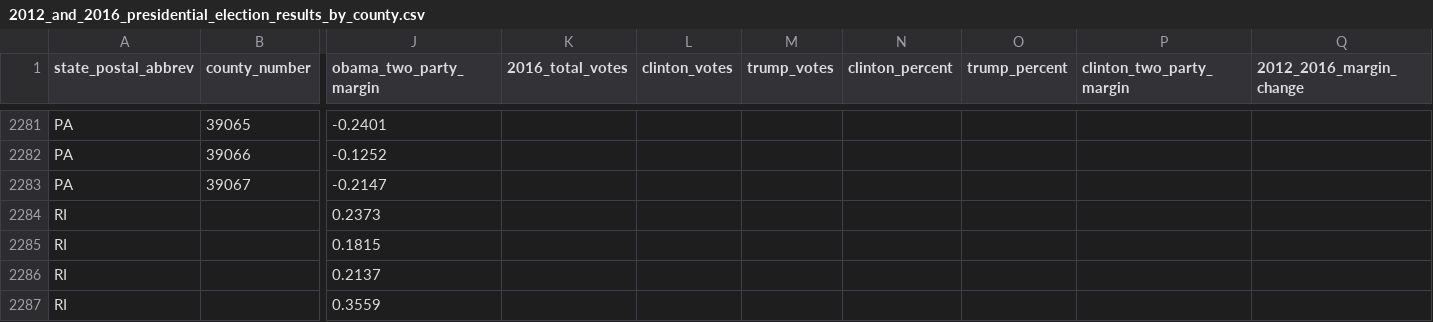
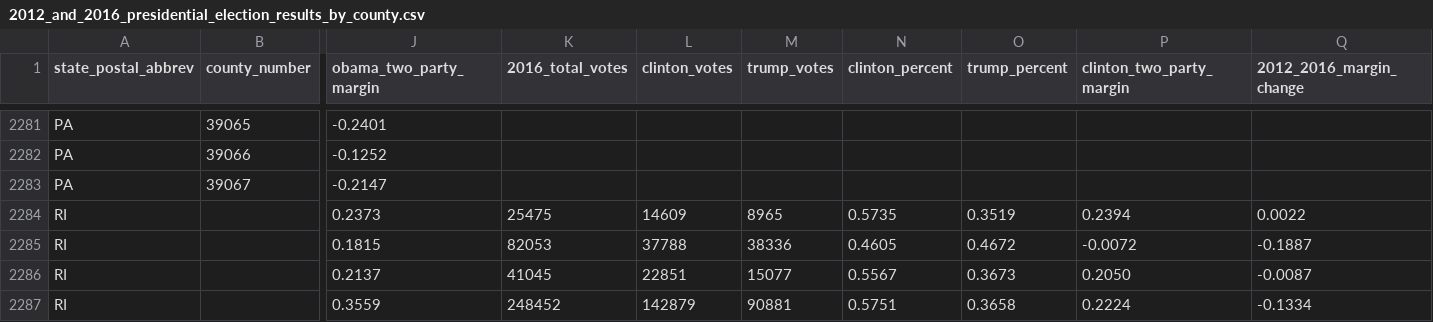
Before and after one commit to kyaroch/2012_and_2016_presidential_election_results_by_county, a CSV file: 2012_and_2016_presidential_election_results_by_county.csv, drawn as a sheet; only a part is shown, gaps mark what is left out; the diff covers the shown part only; the diff names each change by its address in the sheet, - before the commit and + after, or states it on an @@ line.

Commit message:
Add 2016 Rhode Island results

```diff
--- a/2012_and_2016_presidential_election_results_by_county.csv
+++ b/2012_and_2016_presidential_election_results_by_county.csv
-K2284 (2016_total_votes): (empty)
+K2284 (2016_total_votes): 25475
-L2284 (clinton_votes): (empty)
+L2284 (clinton_votes): 14609
-M2284 (trump_votes): (empty)
+M2284 (trump_votes): 8965
-N2284 (clinton_percent): (empty)
+N2284 (clinton_percent): 0.5735
-O2284 (trump_percent): (empty)
+O2284 (trump_percent): 0.3519
-P2284 (clinton_two_party_margin): (empty)
+P2284 (clinton_two_party_margin): 0.2394
-Q2284 (2012_2016_margin_change): (empty)
+Q2284 (2012_2016_margin_change): 0.0022
-K2285 (2016_total_votes): (empty)
+K2285 (2016_total_votes): 82053
-L2285 (clinton_votes): (empty)
+L2285 (clinton_votes): 37788
-M2285 (trump_votes): (empty)
+M2285 (trump_votes): 38336
-N2285 (clinton_percent): (empty)
+N2285 (clinton_percent): 0.4605
-O2285 (trump_percent): (empty)
+O2285 (trump_percent): 0.4672
-P2285 (clinton_two_party_margin): (empty)
+P2285 (clinton_two_party_margin): -0.0072
-Q2285 (2012_2016_margin_change): (empty)
+Q2285 (2012_2016_margin_change): -0.1887
-K2286 (2016_total_votes): (empty)
+K2286 (2016_total_votes): 41045
-L2286 (clinton_votes): (empty)
+L2286 (clinton_votes): 22851
-M2286 (trump_votes): (empty)
+M2286 (trump_votes): 15077
-N2286 (clinton_percent): (empty)
+N2286 (clinton_percent): 0.5567
-O2286 (trump_percent): (empty)
+O2286 (trump_percent): 0.3673
-P2286 (clinton_two_party_margin): (empty)
+P2286 (clinton_two_party_margin): 0.2050
-Q2286 (2012_2016_margin_change): (empty)
+Q2286 (2012_2016_margin_change): -0.0087
-K2287 (2016_total_votes): (empty)
+K2287 (2016_total_votes): 248452
-L2287 (clinton_votes): (empty)
+L2287 (clinton_votes): 142879
-M2287 (trump_votes): (empty)
+M2287 (trump_votes): 90881
-N2287 (clinton_percent): (empty)
+N2287 (clinton_percent): 0.5751
-O2287 (trump_percent): (empty)
+O2287 (trump_percent): 0.3658
-P2287 (clinton_two_party_margin): (empty)
+P2287 (clinton_two_party_margin): 0.2224
-Q2287 (2012_2016_margin_change): (empty)
+Q2287 (2012_2016_margin_change): -0.1334
```
Also changed, not shown: 7 edited cells elsewhere in this file, 1 other file.
